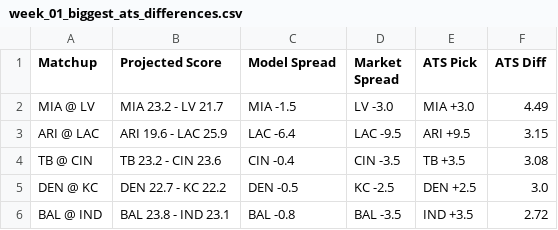
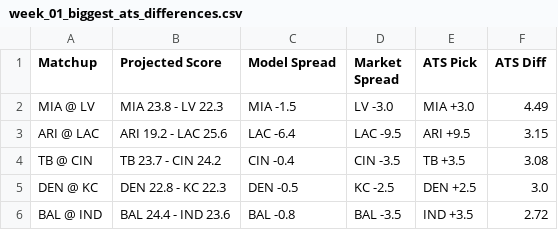
Before and after one commit to ethanfr10/NFL-Season-Projections, a CSV file: weekly_projections/outputs/week_01/week_01_biggest_ats_differences.csv, drawn as a sheet.

```diff
--- a/weekly_projections/outputs/week_01/week_01_biggest_ats_differences.csv
+++ b/weekly_projections/outputs/week_01/week_01_biggest_ats_differences.csv
@@ -1,6 +1,6 @@
 Matchup,Projected Score,Model Spread,Market Spread,ATS Pick,ATS Diff
-MIA @ LV,MIA 23.2 - LV 21.7,MIA -1.5,LV -3.0,MIA +3.0,4.49
-ARI @ LAC,ARI 19.6 - LAC 25.9,LAC -6.4,LAC -9.5,ARI +9.5,3.15
-TB @ CIN,TB 23.2 - CIN 23.6,CIN -0.4,CIN -3.5,TB +3.5,3.08
-DEN @ KC,DEN 22.7 - KC 22.2,DEN -0.5,KC -2.5,DEN +2.5,3.0
-BAL @ IND,BAL 23.8 - IND 23.1,BAL -0.8,BAL -3.5,IND +3.5,2.72
+MIA @ LV,MIA 23.8 - LV 22.3,MIA -1.5,LV -3.0,MIA +3.0,4.49
+ARI @ LAC,ARI 19.2 - LAC 25.6,LAC -6.4,LAC -9.5,ARI +9.5,3.15
+TB @ CIN,TB 23.7 - CIN 24.2,CIN -0.4,CIN -3.5,TB +3.5,3.08
+DEN @ KC,DEN 22.8 - KC 22.3,DEN -0.5,KC -2.5,DEN +2.5,3.0
+BAL @ IND,BAL 24.4 - IND 23.6,BAL -0.8,BAL -3.5,IND +3.5,2.72
```
Also changed, not shown: weekly_projections/outputs/week_01/week_01_biggest_total_differences.csv, weekly_projections/outputs/week_01/week_01_projection_board.csv, 1 other file.
